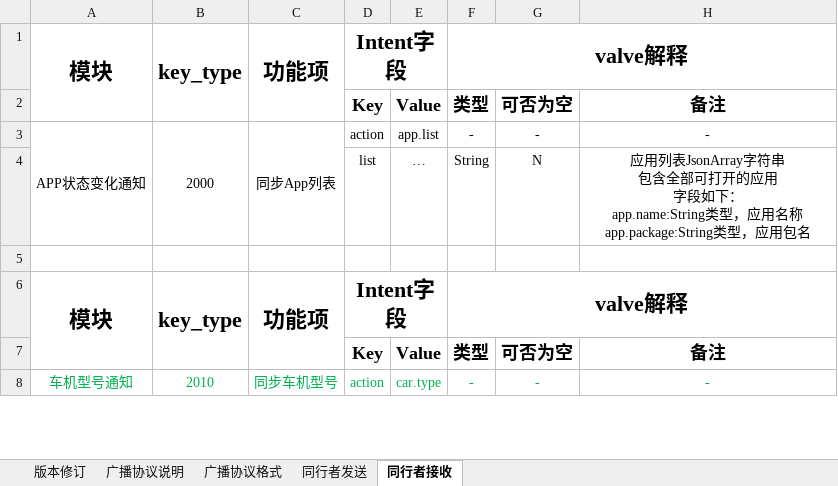
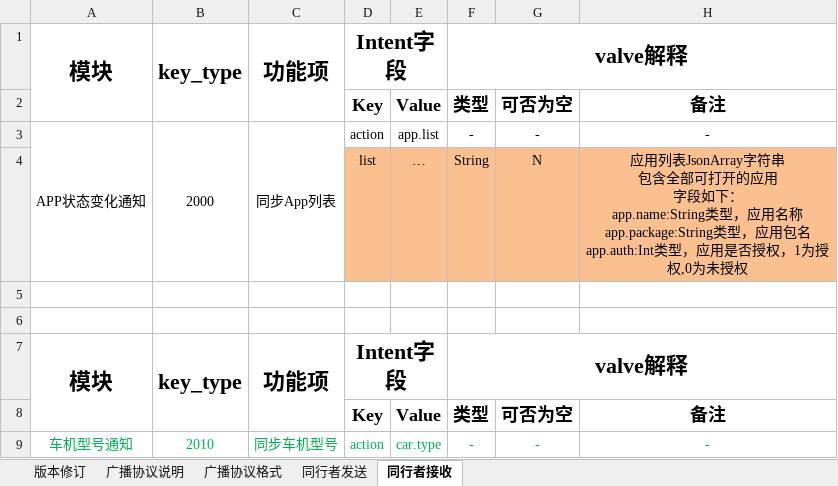
Before and after one commit to Zimang/TXZProject, an Excel workbook: assest/20240426-航天青岛一汽项目-项目标准需求协议表.xlsx, sheet 同行者接收, drawn as a sheet; only a part is shown; values as stored, in another font and other column widths than the file's, no borders; ↵ is a line break in a cell; the diff names each change by its address in the sheet, - before the commit and + after, or states it on an @@ line.

```diff
--- a/assest/20240426-航天青岛一汽项目-项目标准需求协议表.xlsx (sheet 同行者接收)
+++ b/assest/20240426-航天青岛一汽项目-项目标准需求协议表.xlsx (sheet 同行者接收)
-D4:H4 fill: none
+D4:H4 fill: #FAC090
-H4: …应用包名
+H4: …应用包名 ↵ app.auth:Int类型，应用是否授权，1为授权,0为未授权
+row 5: (empty)
```
Also changed, not shown: sheet 同行者发送, sheet 版本修订, assest/20240626-解放项目-语音指令表-v1.0.1.xlsx, 10 other files.
